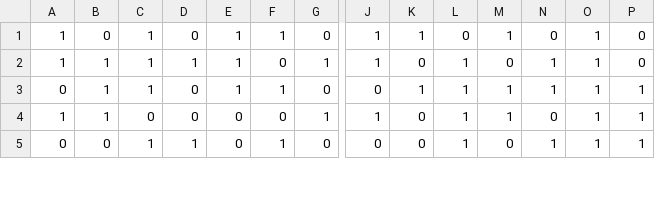
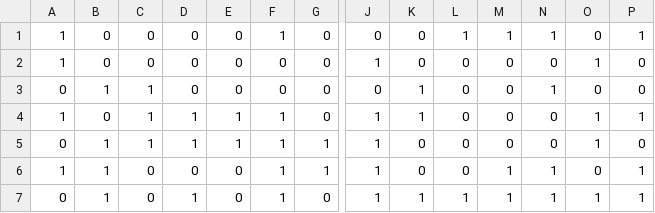
Before and after one commit to williamzheng0711/linked-loop-code, a CSV file: encoded_message.csv, drawn as a sheet; only a part is shown, gaps mark what is left out; addresses are those after the commit; rows hold the shown columns only; the diff covers the shown part only; the diff names each change by its address in the sheet, - before the commit and + after, or states it on an @@ line.

```diff
--- a/encoded_message.csv
+++ b/encoded_message.csv
-C1:C2: 1
+C1:C2: 0
-E1:E3: 1
+E1:E3: 0
-J1: 1
+J1: 0
-K1: 1
+K1: 0
-L1: 0
+L1: 1
-N1: 0
+N1: 1
-O1: 1
+O1: 0
-P1: 0
+P1: 1
-B2: 1
+B2: 0
-D2: 1
+D2: 0
-G2: 1
+G2: 0
-L2:L3: 1
+L2:L3: 0
-N2: 1
+N2: 0
-F3: 1
+F3: 0
-M3: 1
+M3: 0
-O3: 1
+O3: 0
-P3: 1
+P3: 0
+row 4: 1 | 0 | 1 | 1 | 1 | 1 | 0 | 1 | 1 | 0 | 0 | 0 | 1 | 1
+row 5: 0 | 1 | 1 | 1 | 1 | 1 | 1 | 1 | 0 | 0 | 0 | 0 | 1 | 0
-F6: 0
+F6: 1
-L6: 1
+L6: 0
-N6: 0
+N6: 1
-O6: 1
+O6: 0
-B7: 0
+B7: 1
-C7: 1
+C7: 0
-J7: 0
+J7: 1
-K7: 0
+K7: 1
-M7: 0
+M7: 1
```
Also changed, not shown: 1 added row, 3 removed rows and 55 edited cells elsewhere in this file, 2 other files.
